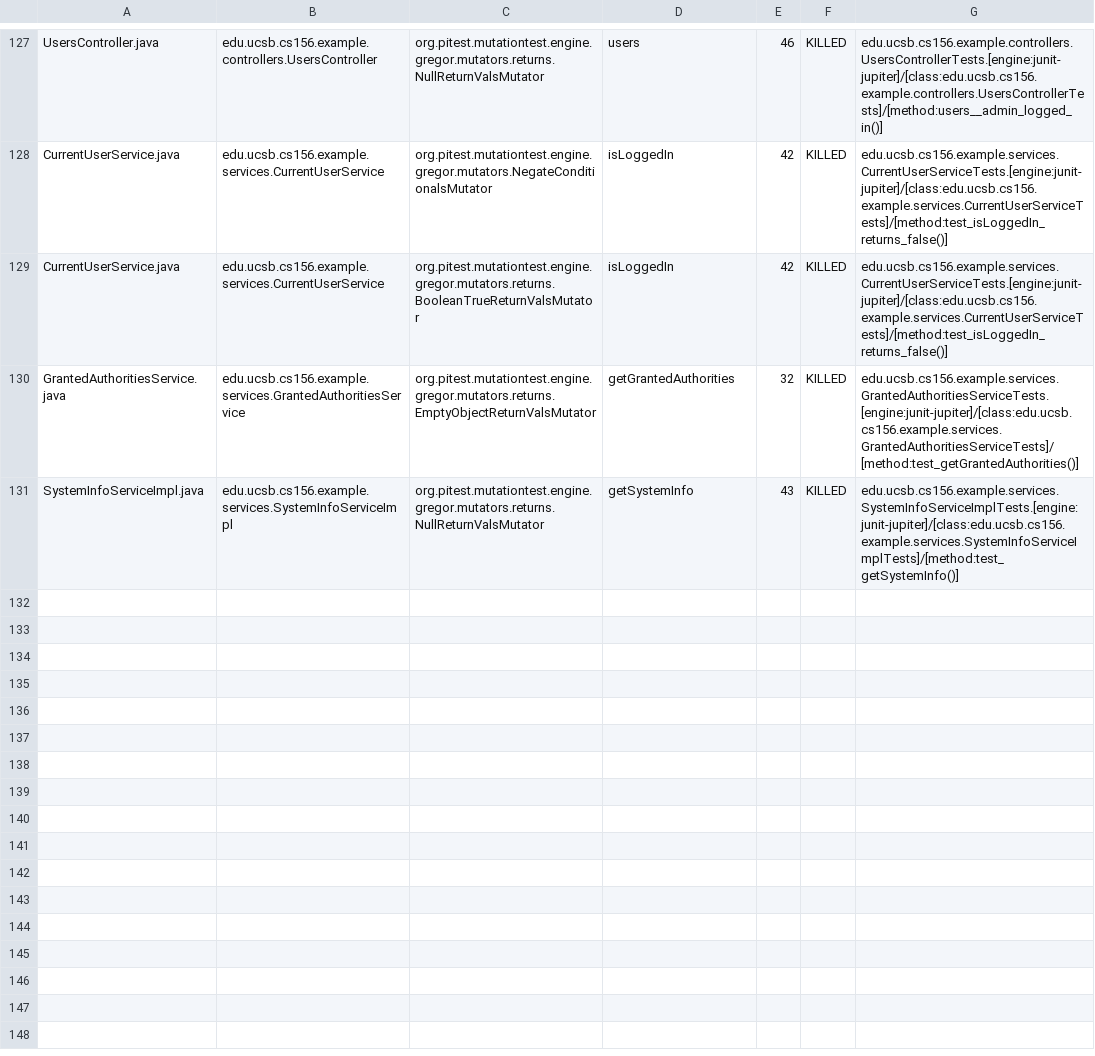
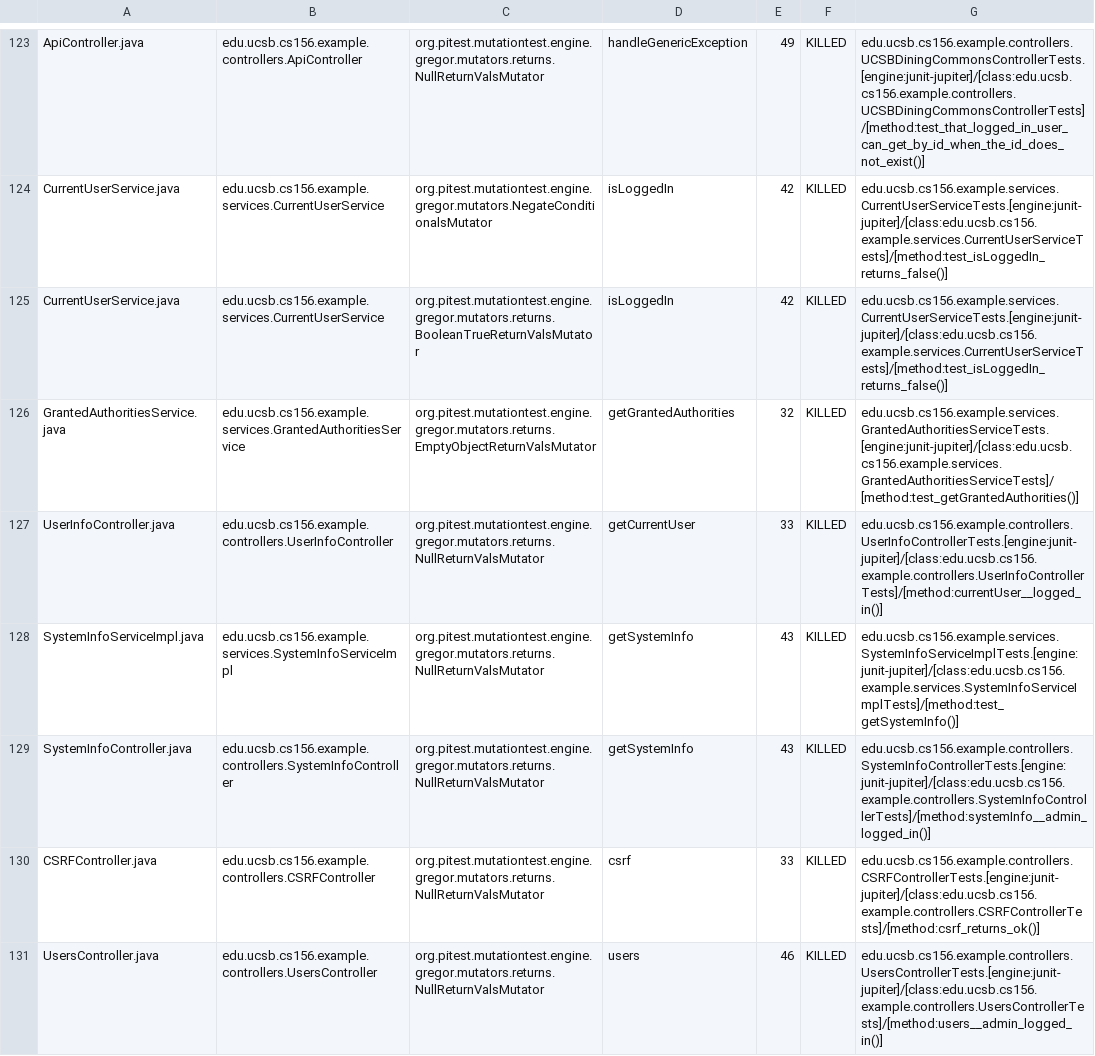
Before and after one commit to ucsb-cs156-s24/team03-s24-4pm-3, a CSV file: prs/78/pitest/mutations.csv, drawn as a sheet; only a part is shown, gaps mark what is left out; addresses are those after the commit; the diff covers the shown part only; the diff names each change by its address in the sheet, - before the commit and + after, or states it on an @@ line.

Commit message:
Deploying to gh-pages from @ ucsb-cs156-s24/team03-s24-4pm-3@ea9d17dda93c795058b0c349836ae5b0866acde1 🚀

```diff
--- a/prs/78/pitest/mutations.csv
+++ b/prs/78/pitest/mutations.csv
-A123: UsersController.java
+A123: ApiController.java
-B123: edu.ucsb.cs156.example.controllers.UsersController
+B123: edu.ucsb.cs156.example.controllers.ApiController
-D123: users
+D123: handleGenericException
-E123: 46
+E123: 49
-G123: edu.ucsb.cs156.example.controllers.UsersControllerTests.[engine:junit-jupiter]/[class:edu.ucsb.cs156.example.controllers.UsersControllerTests]/[method:users__admin_logged_in()]
+G123: edu.ucsb.cs156.example.controllers.UCSBDiningCommonsControllerTests.[engine:junit-jupiter]/[class:edu.ucsb.cs156.example.controllers.UCSBDiningCommonsControllerTests]/[method:test_that_logged_in_user_can_get_by_id_when_the_id_does_not_exist()]
@@ row 126 moved to row 127: UserInfoController.java @@
@@ row 71 moved to row 129: SystemInfoController.java @@
@@ row 23 moved to row 130: CSRFController.java @@
+row 131: UsersController.java | edu.ucsb.cs156.example.controllers.UsersController | org.pitest.mutationtest.engine.gregor.mutators.returns.NullReturnValsMutator | users | 46 | KILLED | edu.ucsb.cs156.example.controllers.UsersControllerTests.[engine:junit-jupiter]/[class:edu.ucsb.cs156.example.controllers.UsersControllerTests]/[method:users__admin_logged_in()]
```
Also changed, not shown: 1 removed row and 83 moved rows elsewhere in this file, 16 other files.
